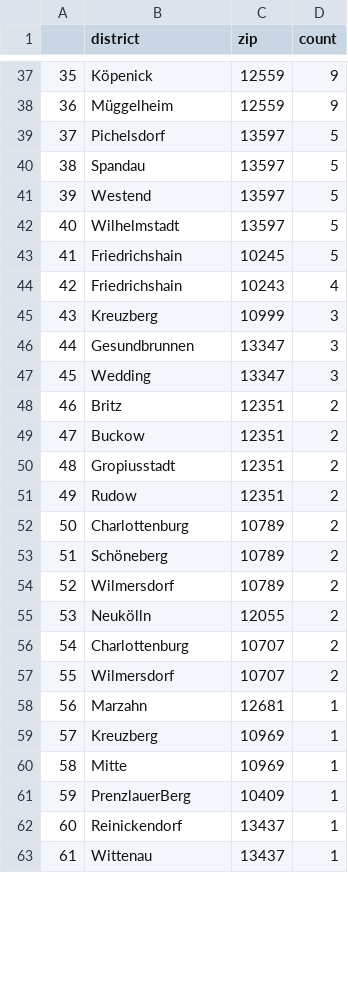
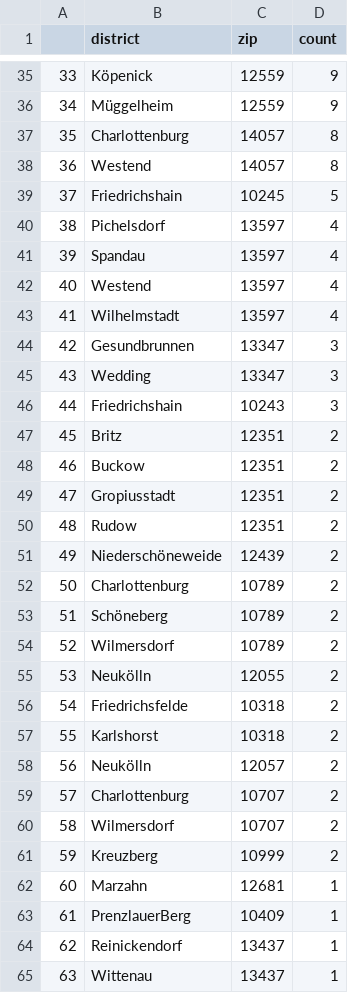
Before and after one commit to demodiff/berlin, a CSV file: data/stats-zips.csv, drawn as a sheet; only a part is shown, gaps mark what is left out; removed rows and columns are numbered as before the commit, all else as after; the diff covers the shown part only; the diff names each change by its address in the sheet, - before the commit and + after, or states it on an @@ line.

```diff
--- a/data/stats-zips.csv
+++ b/data/stats-zips.csv
@@ column A renumbered from row 8 down @@
-row 39: 37 | Pichelsdorf | 13597 | 5
-row 40: 38 | Spandau | 13597 | 5
+row 37: 35 | Charlottenburg | 14057 | 8
-C38 (zip): 13597
+C38 (zip): 14057
-D38 (count): 5
+D38 (count): 8
-row 42: 40 | Wilhelmstadt | 13597 | 5
-row 44: 42 | Friedrichshain | 10243 | 4
-row 45: 43 | Kreuzberg | 10999 | 3
+row 40: 38 | Pichelsdorf | 13597 | 4
+row 41: 39 | Spandau | 13597 | 4
+row 42: 40 | Westend | 13597 | 4
+row 43: 41 | Wilhelmstadt | 13597 | 4
+row 46: 44 | Friedrichshain | 10243 | 3
+row 51: 49 | Niederschöneweide | 12439 | 2
+row 56: 54 | Friedrichsfelde | 10318 | 2
+row 57: 55 | Karlshorst | 10318 | 2
+row 58: 56 | Neukölln | 12057 | 2
+row 61: 59 | Kreuzberg | 10999 | 2
-row 59: 57 | Kreuzberg | 10969 | 1
-row 60: 58 | Mitte | 10969 | 1
```
Also changed, not shown: 2 added rows, 7 removed rows and 6 edited cells elsewhere in this file, 1 other file.
